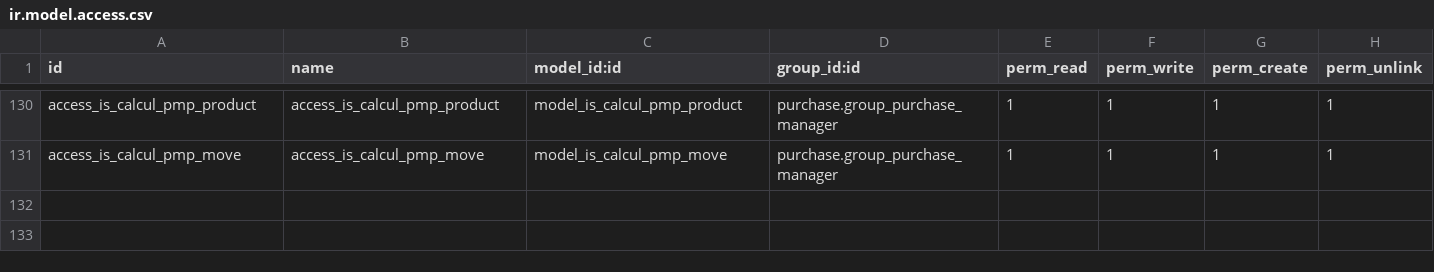
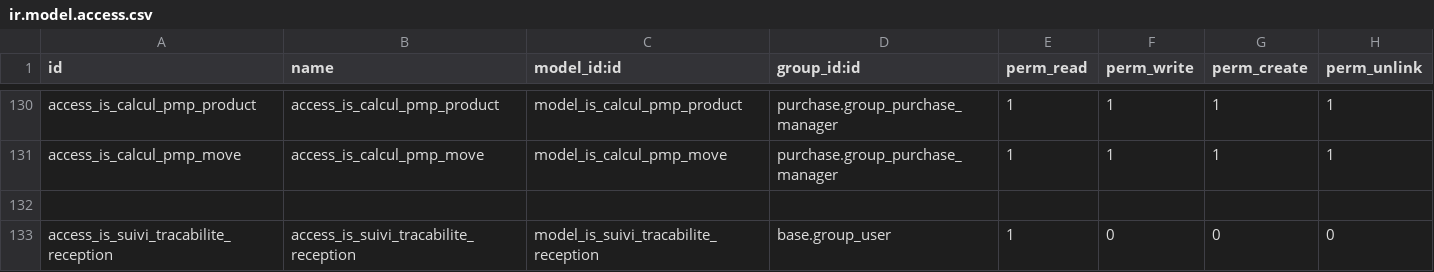
Before and after one commit to tonygalmiche/is_bsa14, a CSV file: security/ir.model.access.csv, drawn as a sheet; only a part is shown, gaps mark what is left out.

```diff
--- a/security/ir.model.access.csv
+++ b/security/ir.model.access.csv
@@ -131 +131,3 @@ access_is_calcul_pmp_product,access_is_calcul_pmp_product,model_is_calcul_pmp_pr
 access_is_calcul_pmp_move,access_is_calcul_pmp_move,model_is_calcul_pmp_move,purchase.group_purchase_manager,1,1,1,1
+
+access_is_suivi_tracabilite_reception,access_is_suivi_tracabilite_reception,model_is_suivi_tracabilite_reception,base.group_user,1,0,0,0
```
Also changed, not shown: 4 other files.
